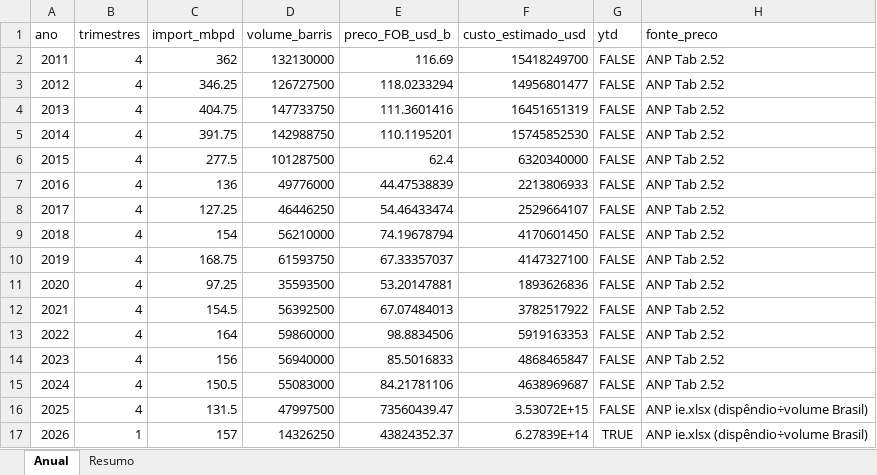
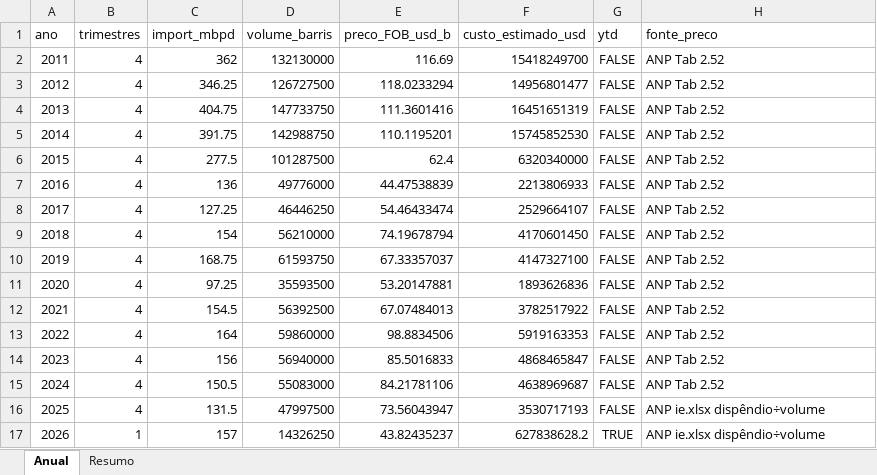
Before and after one commit to cafla19791-tech/SEC--data-analysys, an Excel workbook: anp/petrobras_importacao_petroleo/petrobras_importacao_petroleo_2011_2026.xlsx, sheet Anual, drawn as a sheet; values as stored, in another font and other column widths than the file's, no borders; the diff names each change by its address in the sheet, - before the commit and + after, or states it on an @@ line.

```diff
--- a/anp/petrobras_importacao_petroleo/petrobras_importacao_petroleo_2011_2026.xlsx (sheet Anual)
+++ b/anp/petrobras_importacao_petroleo/petrobras_importacao_petroleo_2011_2026.xlsx (sheet Anual)
-E16 (preco_FOB_usd_b): 73560439.47
+E16 (preco_FOB_usd_b): 73.56043947
-F16 (custo_estimado_usd): 3.53072E+15
+F16 (custo_estimado_usd): 3530717193
-H16:H17 (fonte_preco): ANP ie.xlsx (dispêndio÷volume Brasil)
+H16:H17 (fonte_preco): ANP ie.xlsx dispêndio÷volume
-E17 (preco_FOB_usd_b): 43824352.37
+E17 (preco_FOB_usd_b): 43.82435237
-F17 (custo_estimado_usd): 6.27839E+14
+F17 (custo_estimado_usd): 627838628.2
```
Also changed, not shown: sheet Resumo, 2 other files.
